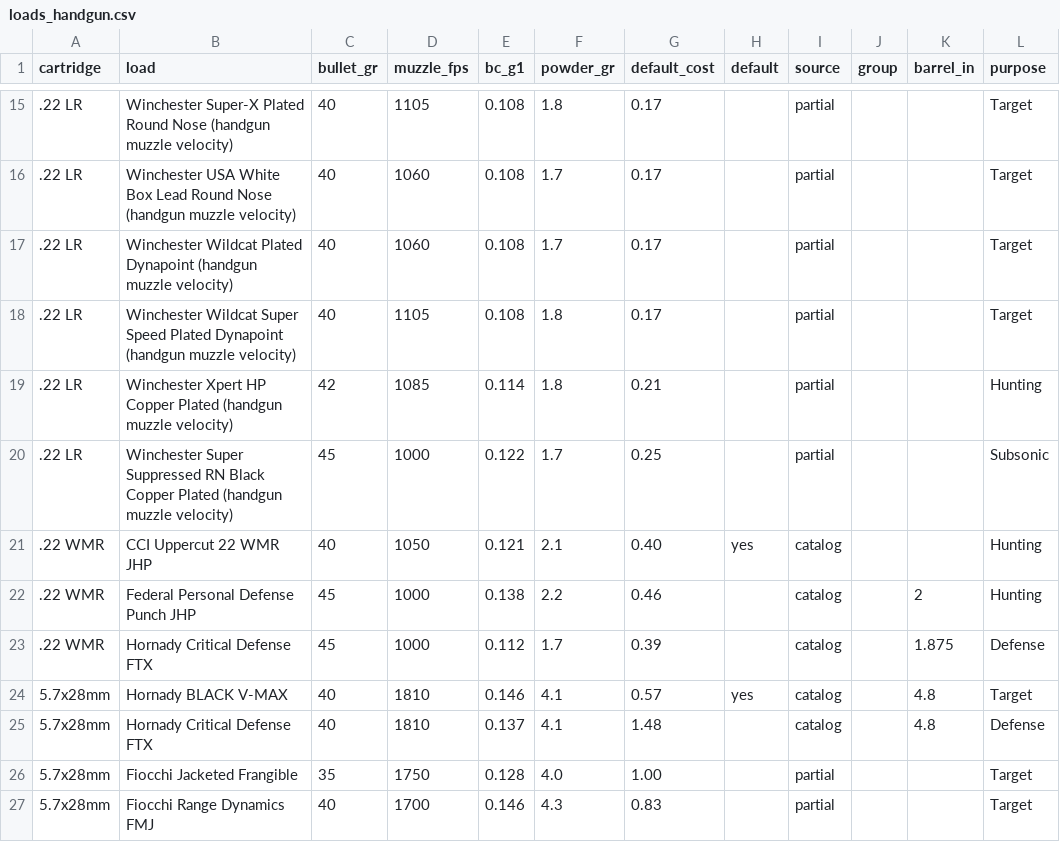
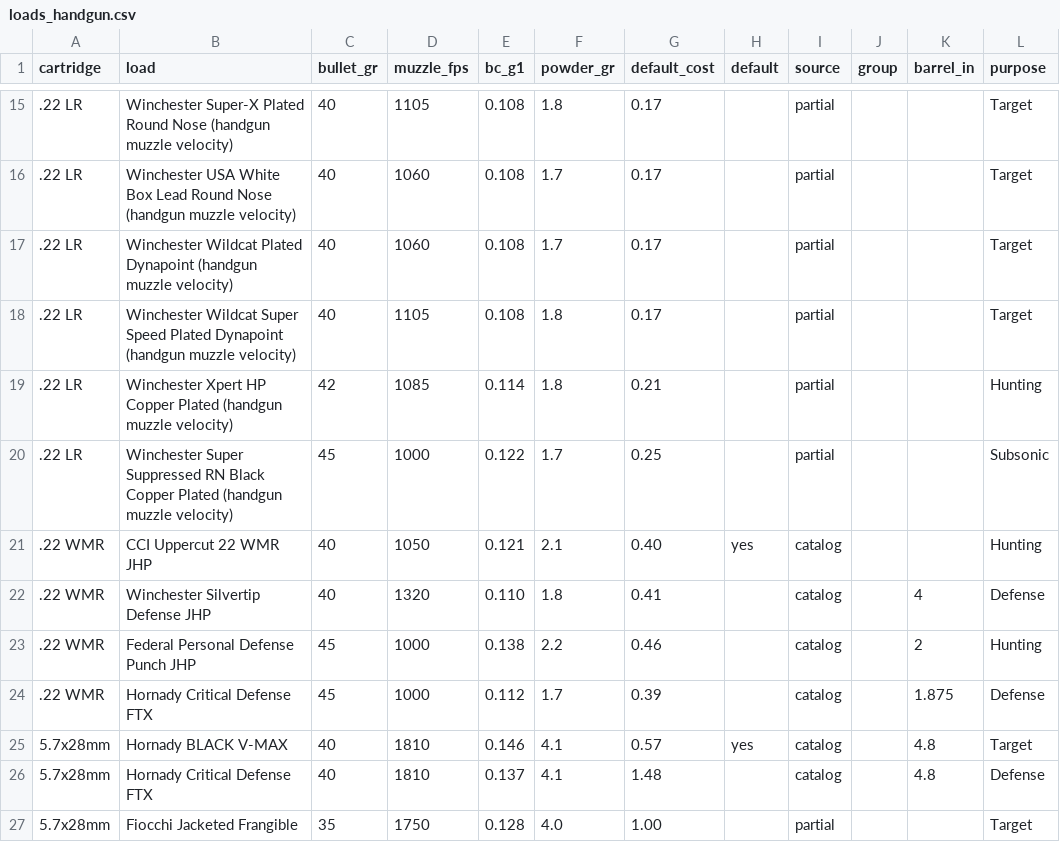
Before and after one commit to mrakz03/Load-Lore, a CSV file: data/loads_handgun.csv, drawn as a sheet; only a part is shown, gaps mark what is left out; the shorter side is filled out with more unchanged rows; the diff names each change by its address in the sheet, - before the commit and + after, or states it on an @@ line.

```diff
--- a/data/loads_handgun.csv
+++ b/data/loads_handgun.csv
+row 22: .22 WMR | Winchester Silvertip Defense JHP | 40 | 1320 | 0.110 | 1.8 | 0.41 |  | catalog |  | 4 | Defense
```
Also changed, not shown: data/loads_rimfire_rifle.csv, research/price_sources.tsv.
